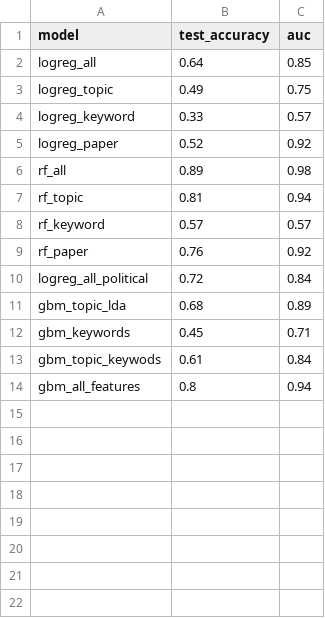
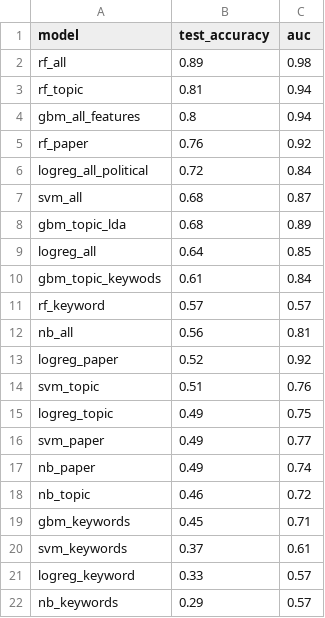
Before and after one commit to ajpag/US-News-NLP, a CSV file: figures/model_results.csv, drawn as a sheet.

```diff
--- a/figures/model_results.csv
+++ b/figures/model_results.csv
@@ -1,14 +1,22 @@
 model,test_accuracy,auc
-logreg_all,0.64,0.85
-logreg_topic,0.49,0.75
-logreg_keyword,0.33,0.57
-logreg_paper,0.52,0.92
 rf_all,0.89,0.98
 rf_topic,0.81,0.94
-rf_keyword,0.57,0.57
+gbm_all_features,0.8,0.94
 rf_paper,0.76,0.92
 logreg_all_political,0.72,0.84
+svm_all,0.68,0.87
 gbm_topic_lda,0.68,0.89
+logreg_all,0.64,0.85
+gbm_topic_keywods,0.61,0.84
+rf_keyword,0.57,0.57
+nb_all,0.56,0.81
+logreg_paper,0.52,0.92
+svm_topic,0.51,0.76
+logreg_topic,0.49,0.75
+svm_paper,0.49,0.77
+nb_paper,0.49,0.74
+nb_topic,0.46,0.72
 gbm_keywords,0.45,0.71
-gbm_topic_keywods,0.61,0.84
-gbm_all_features,0.8,0.94
+svm_keywords,0.37,0.61
+logreg_keyword,0.33,0.57
+nb_keywords,0.29,0.57
```
Also changed, not shown: 3 other files.
